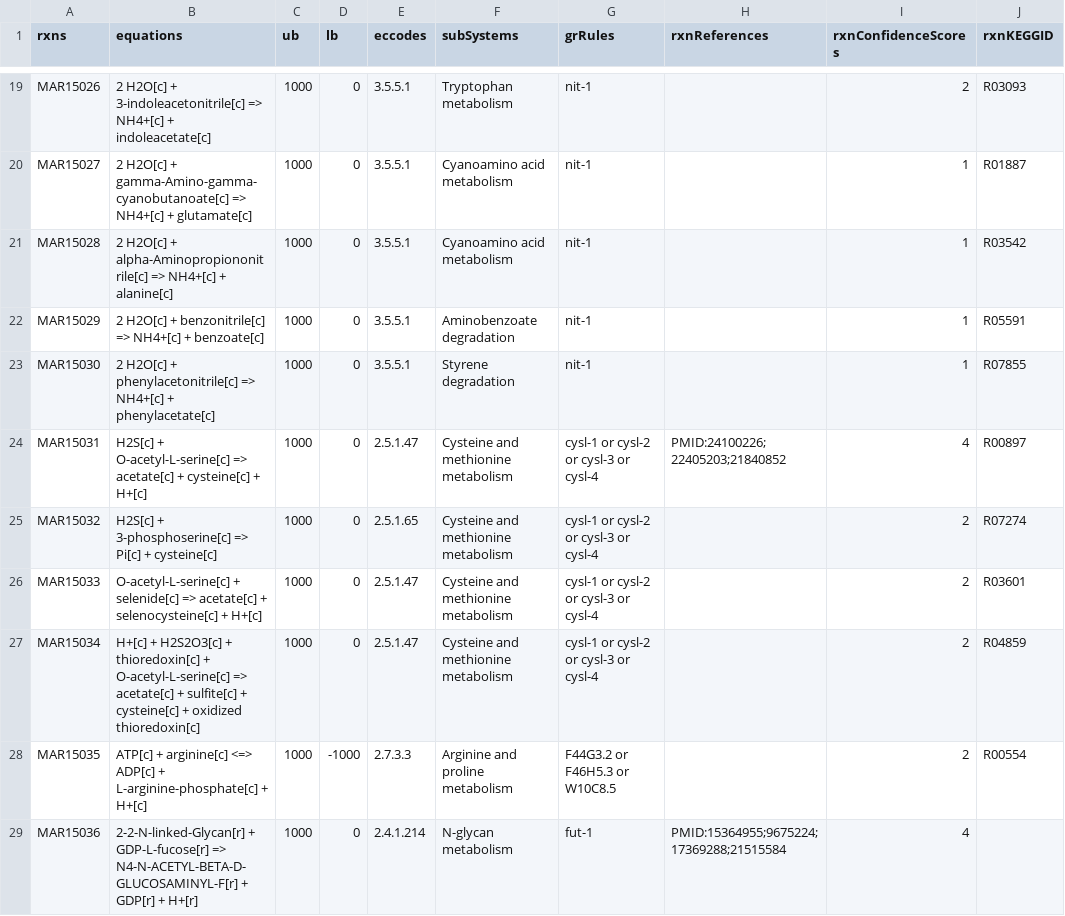
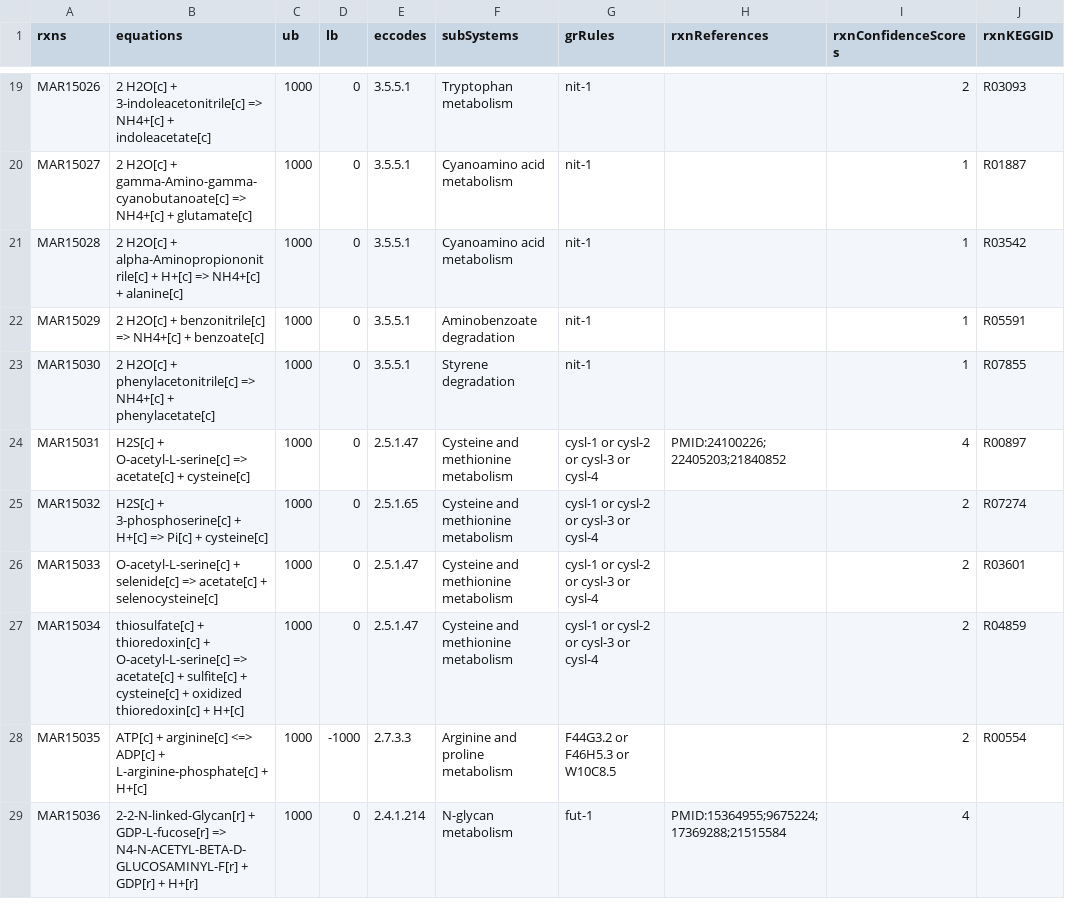
Before and after one commit to SysBioChalmers/Worm-GEM, a TSV file: data/wormSpecificRxns.tsv, drawn as a sheet; only a part is shown, gaps mark what is left out; the diff names each change by its address in the sheet, - before the commit and + after, or states it on an @@ line.

Commit message:
fix: balance the species-specific reactions that have a database reference
Formulas of ferulate, sinapoyl-CoA and UDP-4-dehydro-6-deoxy-D-glucose now match their charge
(deprotonated forms), the protons of MAR15028 and MAR15031-MAR15033 follow the charge of the
substrates (hydrosulfide, selenide), and MAR15034 uses Human-GEM's thiosulfate, whose proton
is released rather than consumed. KEGG R00293, R02194, R02221, R03542, R00897, R07274, R03601,
R04859; Rhea 21500 and 36251.

```diff
--- a/data/wormSpecificRxns.tsv
+++ b/data/wormSpecificRxns.tsv
-B21 (equations): …+ alpha-Aminopropiononitrile[c] => NH4+[c]…
+B21 (equations): …+ alpha-Aminopropiononitrile[c] + H+[c] => NH4+[c]…
-B24 (equations): …+ cysteine[c] + H+[c]
+B24 (equations): …+ cysteine[c]
-B25 (equations): …+ 3-phosphoserine[c] => Pi[c]…
+B25 (equations): …+ 3-phosphoserine[c] + H+[c] => Pi[c]…
-B26 (equations): …+ selenocysteine[c] + H+[c]
+B26 (equations): …+ selenocysteine[c]
-B27 (equations): H+[c] + H2S2O3[c] + thioredoxin[c] + O-acetyl-L-serine[c] => acetate[c] + sulfite[c] + cysteine[c] + oxidized thioredoxin[c]
+B27 (equations): thiosulfate[c] + thioredoxin[c] + O-acetyl-L-serine[c] => acetate[c] + sulfite[c] + cysteine[c] + oxidized thioredoxin[c] + H+[c]
```
Also changed, not shown: data/wormSpecificMets.tsv.
